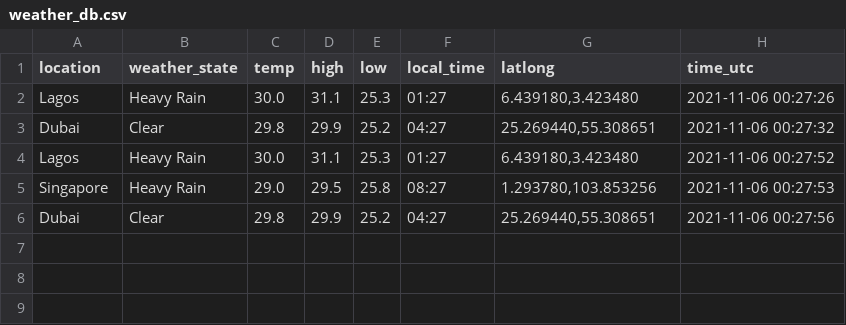
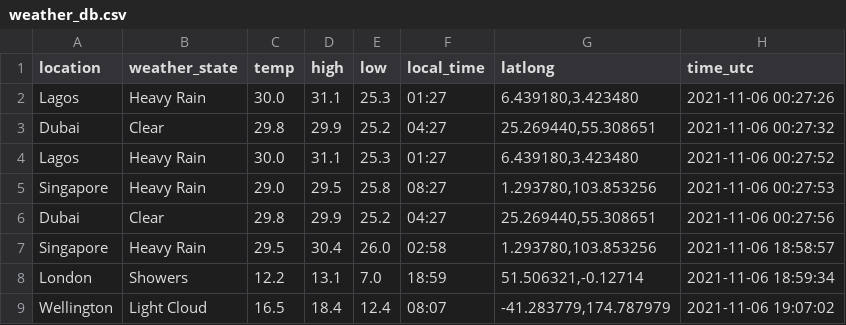
Before and after one commit to lukexyz/prodb, a CSV file: weather_db.csv, drawn as a sheet.

```diff
--- a/weather_db.csv
+++ b/weather_db.csv
@@ -6 +6,4 @@ Singapore,Heavy Rain,29.0,29.5,25.8,08:27,"1.293780,103.853256",2021-11-06 00:27
 Dubai,Clear,29.8,29.9,25.2,04:27,"25.269440,55.308651",2021-11-06 00:27:56
+Singapore,Heavy Rain,29.5,30.4,26.0,02:58,"1.293780,103.853256",2021-11-06 18:58:57
+London,Showers,12.2,13.1,7.0,18:59,"51.506321,-0.12714",2021-11-06 18:59:34
+Wellington,Light Cloud,16.5,18.4,12.4,08:07,"-41.283779,174.787979",2021-11-06 19:07:02
```
Also changed, not shown: 10 other files.
